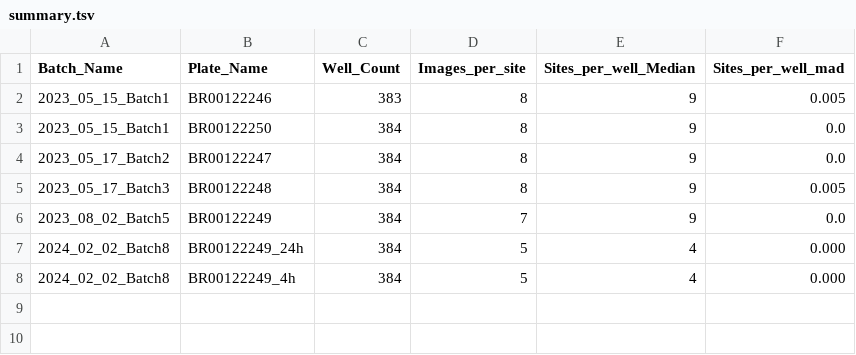
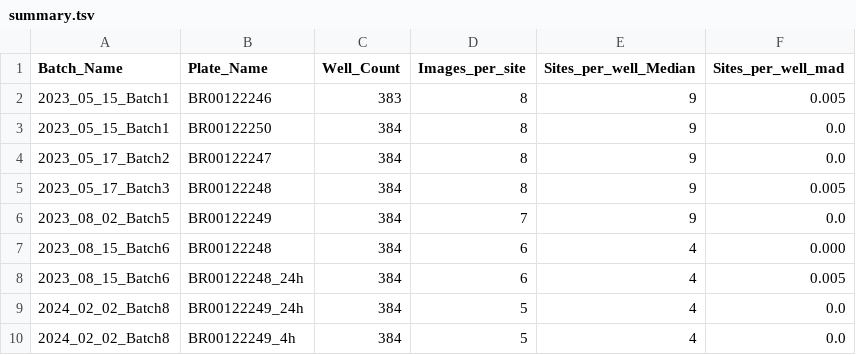
Before and after one commit to broadinstitute/2022_09_07_New_phenotypic_dye_testing_CDoT_Broad, a TSV file: quality_control/summary/summary.tsv, drawn as a sheet.

```diff
--- a/quality_control/summary/summary.tsv
+++ b/quality_control/summary/summary.tsv
@@ -6,3 +6,5 @@ Batch_Name	Plate_Name	Well_Count	Images_per_site	Sites_per_well_Median	Sites_per
 2023_08_02_Batch5	BR00122249	384	7	9	0.0
-2024_02_02_Batch8	BR00122249_24h	384	5	4	0.000
-2024_02_02_Batch8	BR00122249_4h	384	5	4	0.000
+2023_08_15_Batch6	BR00122248	384	6	4	0.000
+2023_08_15_Batch6	BR00122248_24h	384	6	4	0.005
+2024_02_02_Batch8	BR00122249_24h	384	5	4	0.0
+2024_02_02_Batch8	BR00122249_4h	384	5	4	0.0
```
Also changed, not shown: 32 other files.
